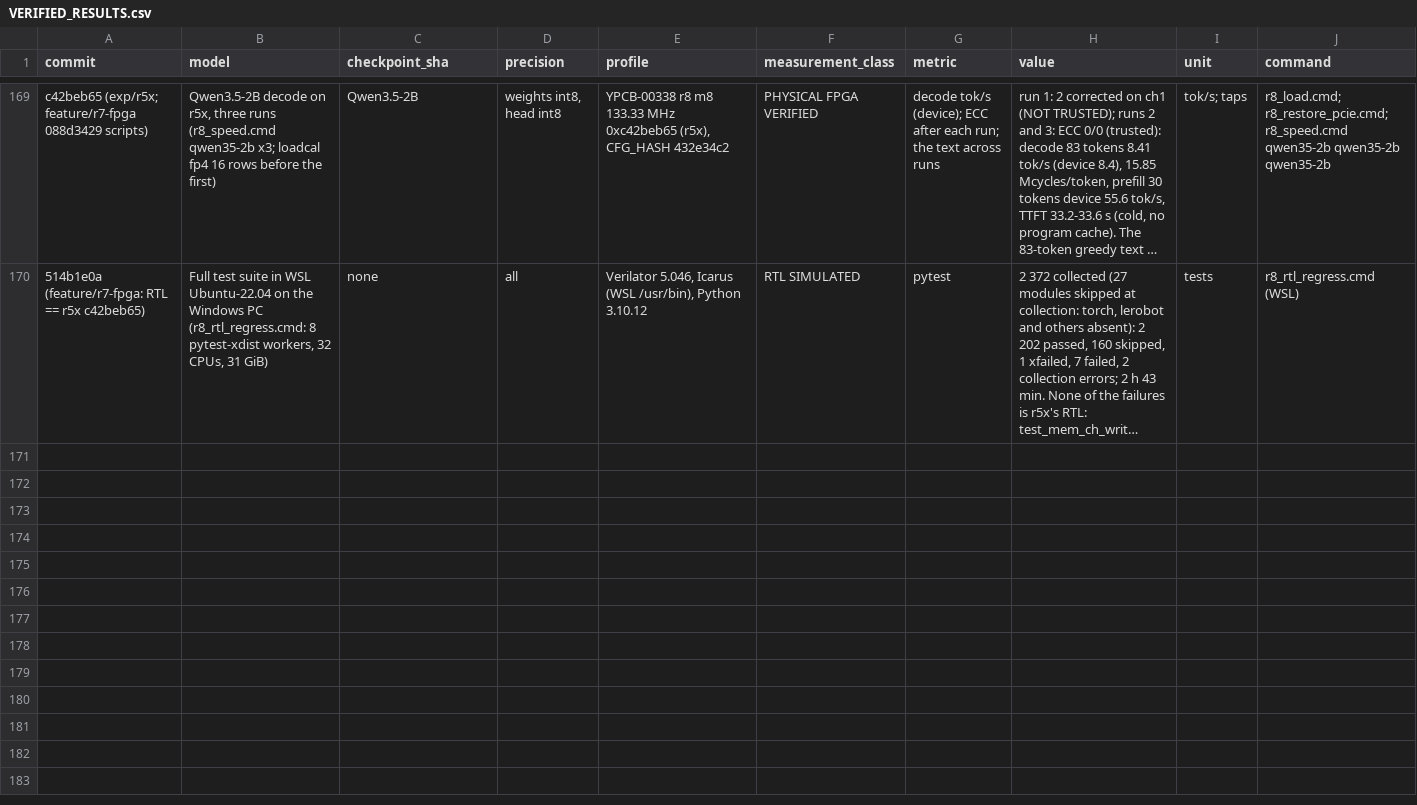
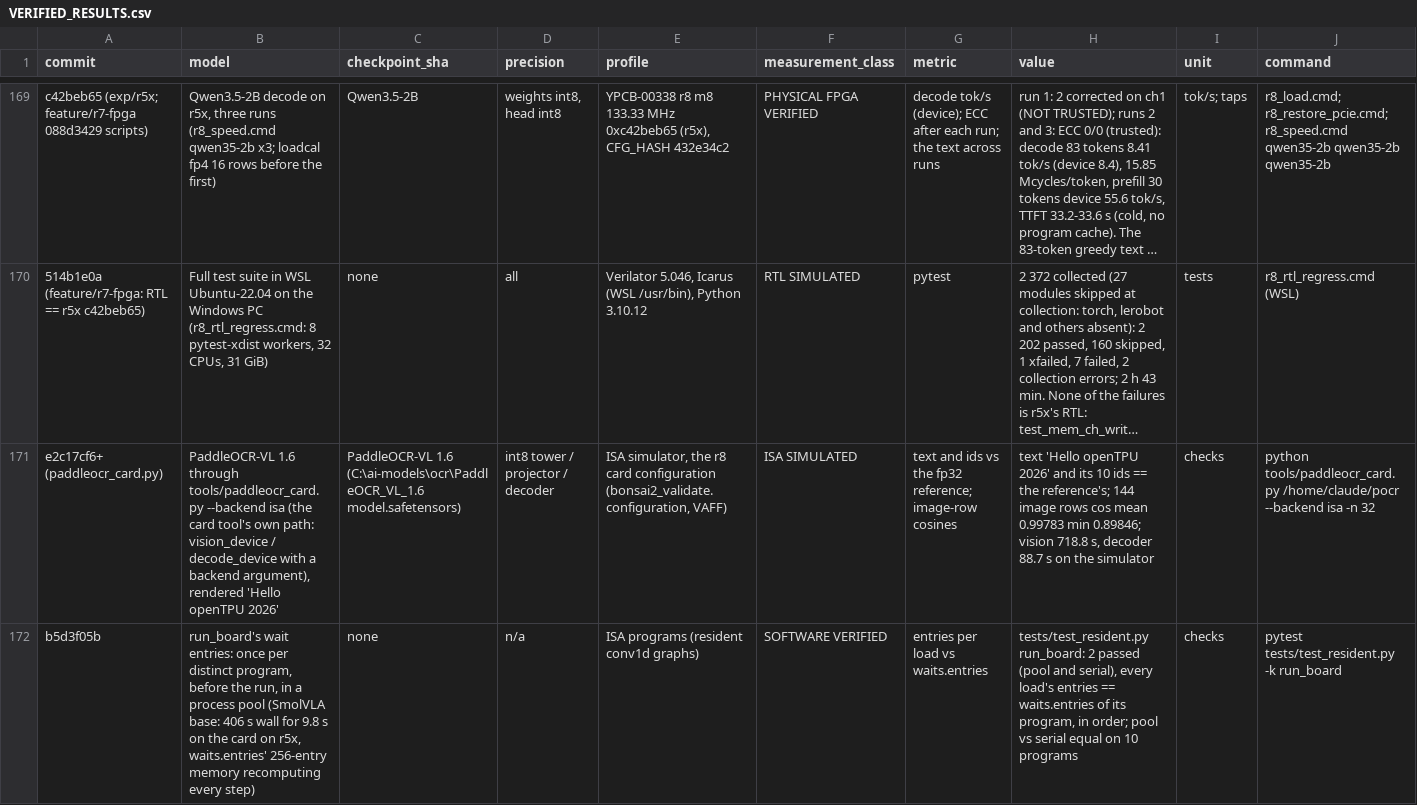
Before and after one commit to MarsWise/openTPU, a CSV file: docs/nextgen/VERIFIED_RESULTS.csv, drawn as a sheet; only a part is shown, gaps mark what is left out; long unchanged cells end in …; rows hold the shown columns only; the diff names each change by its address in the sheet, - before the commit and + after, or states it on an @@ line.

```diff
--- a/docs/nextgen/VERIFIED_RESULTS.csv
+++ b/docs/nextgen/VERIFIED_RESULTS.csv
+row 171: e2c17cf6+ (paddleocr_card.py) | PaddleOCR-VL 1.6 through tools/paddleocr_card.py --backend isa (the card tool's own path: vision_device / decode_device with a backend argument), rendered 'Hello openTPU 2026' | PaddleOCR-VL 1.6 (C:\ai-models\ocr\PaddleOCR_VL_1.6 model.safetensors) | int8 tower / projector / decoder | ISA simulator, the r8 card configuration (bonsai2_validate.configuration, VAFF) | ISA SIMULATED | text and ids vs the fp32 reference; image-row cosines | text 'Hello openTPU 2026' and its 10 ids == the reference's; 144 image rows cos mean 0.99783 min 0.89846; vision 718.8 s, decoder 88.7 s on the simulator | checks | python tools/paddleocr_card.py /home/claude/pocr --backend isa -n 32
+row 172: b5d3f05b | run_board's wait entries: once per distinct program, before the run, in a process pool (SmolVLA base: 406 s wall for 9.8 s on the card on r5x, waits.entries' 256-entry memory recomputing every step) | none | n/a | ISA programs (resident conv1d graphs) | SOFTWARE VERIFIED | entries per load vs waits.entries | tests/test_resident.py run_board: 2 passed (pool and serial), every load's entries == waits.entries of its program, in order; pool vs serial equal on 10 programs | checks | pytest tests/test_resident.py -k run_board
```
Also changed, not shown: 6 other files.
